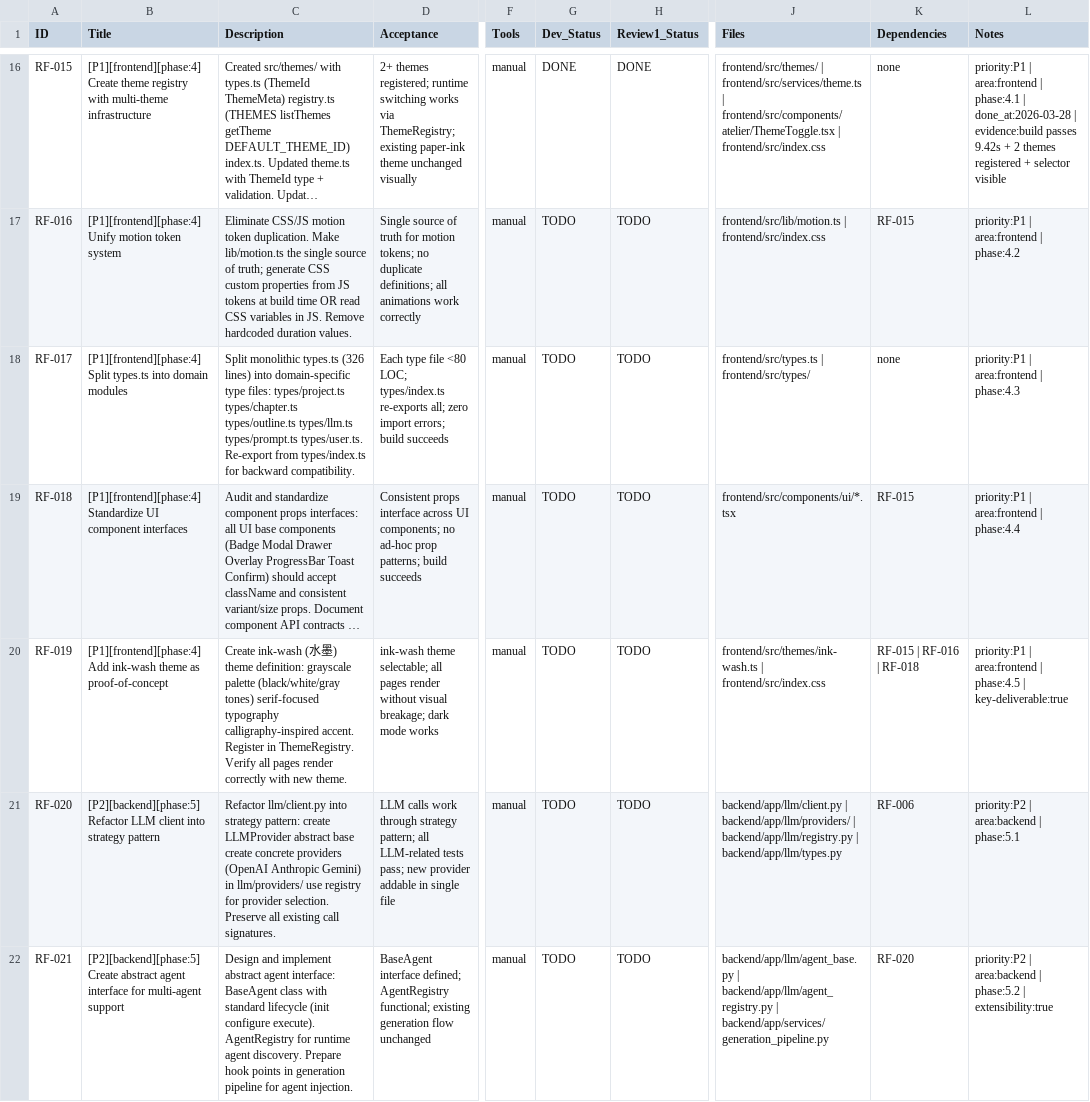
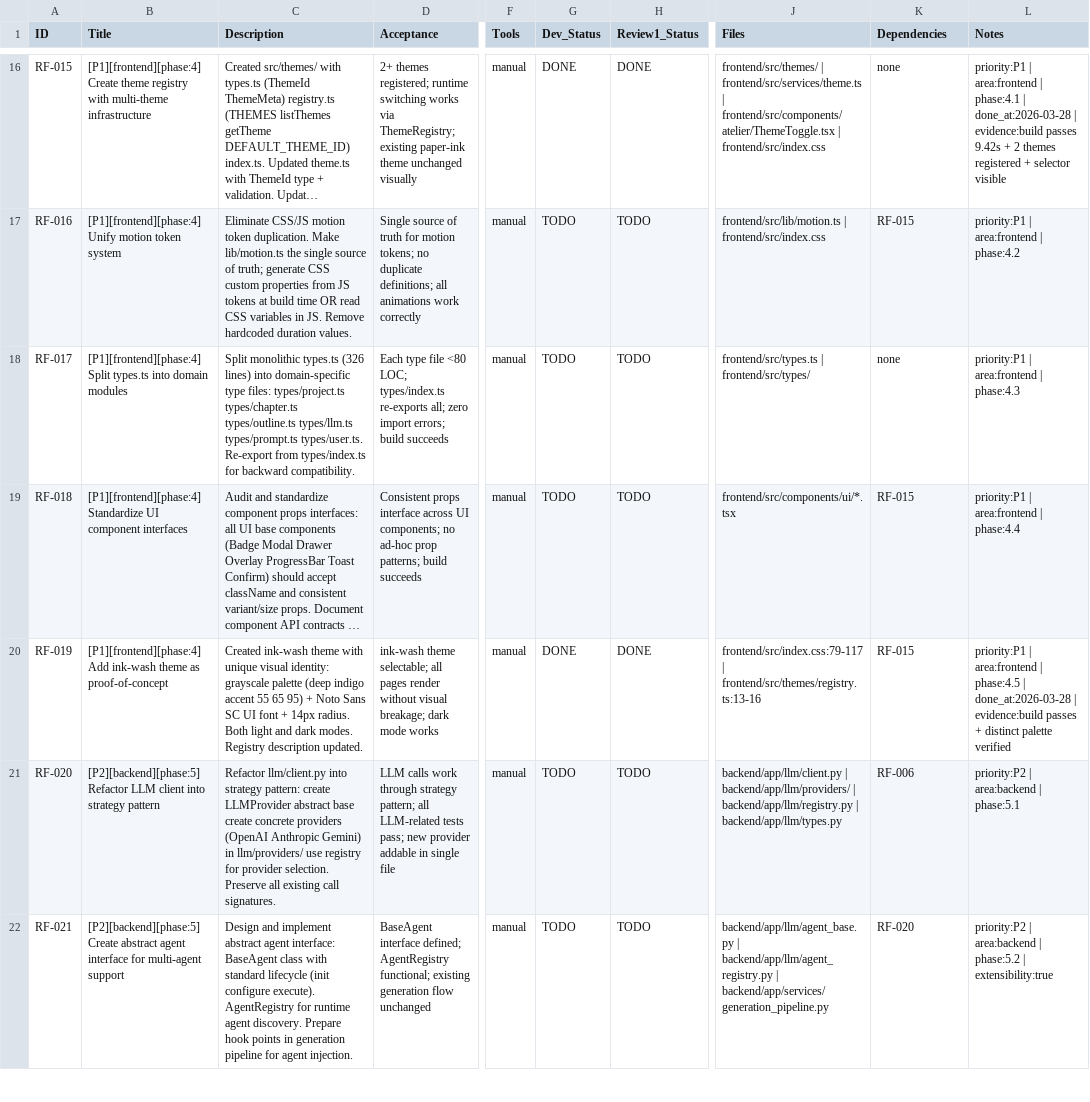
Before and after one commit to inliver233/Ai-Novel-Lite, a CSV file: issues/2026-03-28_17-00-00-comprehensive-refactor.csv, drawn as a sheet; only a part is shown, gaps mark what is left out; long unchanged cells end in …; the diff names each change by its address in the sheet, - before the commit and + after, or states it on an @@ line.

```diff
--- a/issues/2026-03-28_17-00-00-comprehensive-refactor.csv
+++ b/issues/2026-03-28_17-00-00-comprehensive-refactor.csv
-C20 (Description): Create ink-wash (水墨) theme definition: grayscale palette (black/white/gray tones) serif-focused typography calligraphy-inspired accent. Register in ThemeRegistry. Verify all pages render correctly with new theme.
+C20 (Description): Created ink-wash theme with unique visual identity: grayscale palette (deep indigo accent 55 65 95) + Noto Sans SC UI font + 14px radius. Both light and dark modes. Registry description updated.
-G20 (Dev_Status): TODO
+G20 (Dev_Status): DONE
-H20 (Review1_Status): TODO
+H20 (Review1_Status): DONE
-J20 (Files): frontend/src/themes/ink-wash.ts | frontend/src/index.css
+J20 (Files): frontend/src/index.css:79-117 | frontend/src/themes/registry.ts:13-16
-K20 (Dependencies): RF-015 | RF-016 | RF-018
+K20 (Dependencies): RF-015
-L20 (Notes): …phase:4.5 | key-deliverable:true
+L20 (Notes): …phase:4.5 | done_at:2026-03-28 | evidence:build passes + distinct palette verified
```
Also changed, not shown: 2 other files.
